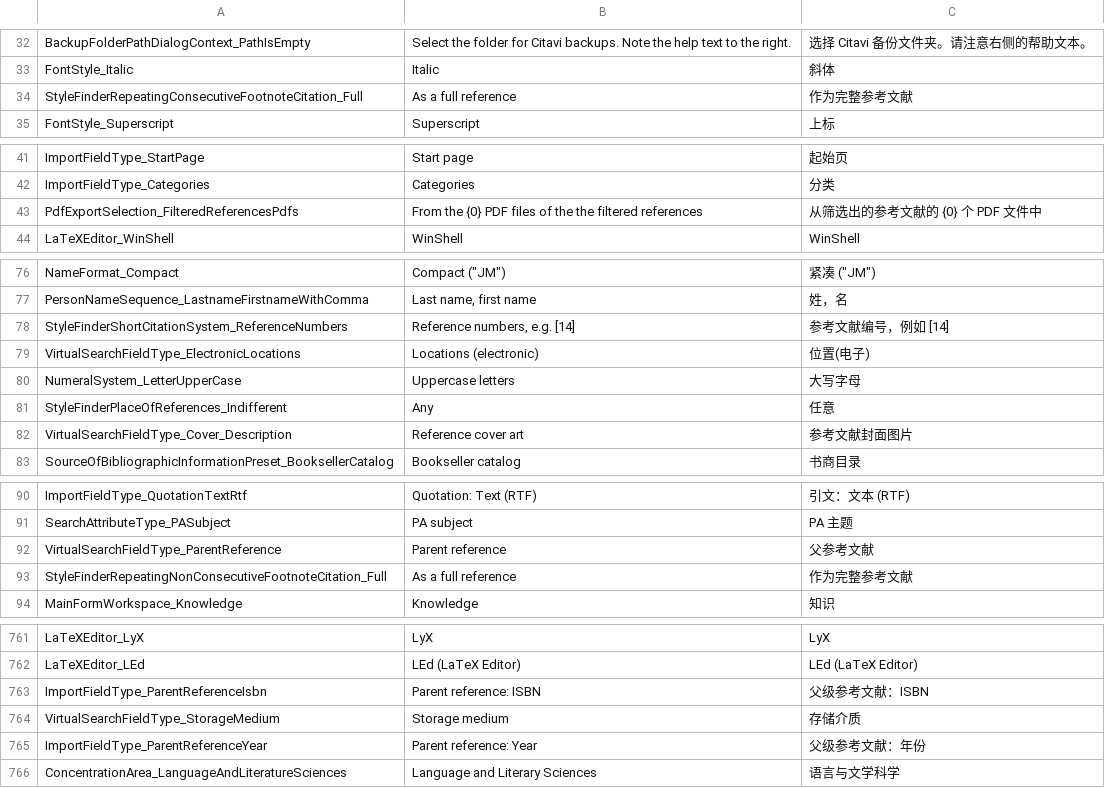
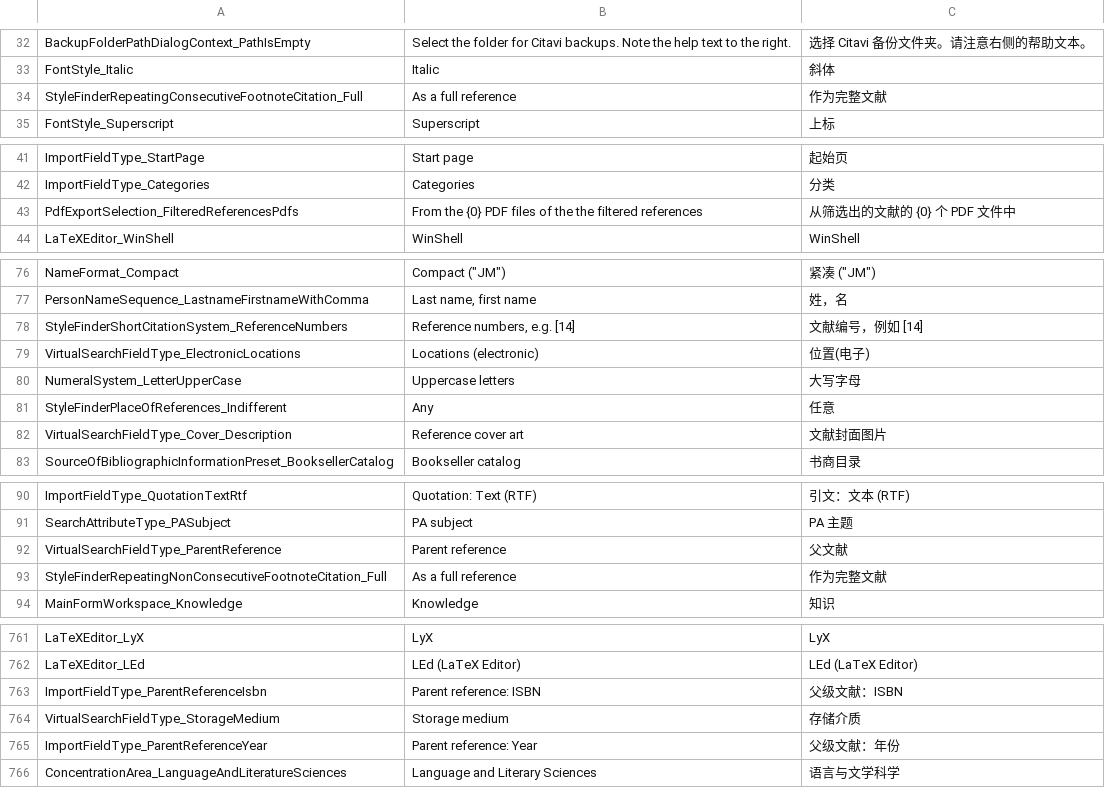
Before and after one commit to Martin-soaring-dev/citavi6_language_add-on_zh, a TSV file: translations/SwissAcademic.Resources/SwissAcademic.Resources.Enums.tsv, drawn as a sheet; only a part is shown, gaps mark what is left out; the diff covers the shown part only.

```diff
--- a/translations/SwissAcademic.Resources/SwissAcademic.Resources.Enums.tsv
+++ b/translations/SwissAcademic.Resources/SwissAcademic.Resources.Enums.tsv
@@ -33,3 +33,3 @@ BackupFolderPathDialogContext_PathIsEmpty	Select the folder for Citavi backups.
 FontStyle_Italic	Italic	斜体
-StyleFinderRepeatingConsecutiveFootnoteCitation_Full	As a full reference	作为完整参考文献
+StyleFinderRepeatingConsecutiveFootnoteCitation_Full	As a full reference	作为完整文献
 FontStyle_Superscript	Superscript	上标
@@ -42,3 +42,3 @@ ImportFieldType_StartPage	Start page	起始页
 ImportFieldType_Categories	Categories	分类
-PdfExportSelection_FilteredReferencesPdfs	From the {0} PDF files of the the filtered references	从筛选出的参考文献的 {0} 个 PDF 文件中
+PdfExportSelection_FilteredReferencesPdfs	From the {0} PDF files of the the filtered references	从筛选出的文献的 {0} 个 PDF 文件中
 LaTeXEditor_WinShell	WinShell	WinShell
@@ -77,3 +77,3 @@ NameFormat_Compact	Compact ("JM")	紧凑 ("JM")
 PersonNameSequence_LastnameFirstnameWithComma	Last name, first name	姓，名
-StyleFinderShortCitationSystem_ReferenceNumbers	Reference numbers, e.g. [14]	参考文献编号，例如 [14]
+StyleFinderShortCitationSystem_ReferenceNumbers	Reference numbers, e.g. [14]	文献编号，例如 [14]
 VirtualSearchFieldType_ElectronicLocations	Locations (electronic)	位置(电子)
@@ -81,3 +81,3 @@ NumeralSystem_LetterUpperCase	Uppercase letters	大写字母
 StyleFinderPlaceOfReferences_Indifferent	Any	任意
-VirtualSearchFieldType_Cover_Description	Reference cover art	参考文献封面图片
+VirtualSearchFieldType_Cover_Description	Reference cover art	文献封面图片
 SourceOfBibliographicInformationPreset_BooksellerCatalog	Bookseller catalog	书商目录
@@ -91,4 +91,4 @@ ImportFieldType_QuotationTextRtf	Quotation: Text (RTF)	引文：文本 (RTF)
 SearchAttributeType_PASubject	PA subject	PA 主题
-VirtualSearchFieldType_ParentReference	Parent reference	父参考文献
-StyleFinderRepeatingNonConsecutiveFootnoteCitation_Full	As a full reference	作为完整参考文献
+VirtualSearchFieldType_ParentReference	Parent reference	父文献
+StyleFinderRepeatingNonConsecutiveFootnoteCitation_Full	As a full reference	作为完整文献
 MainFormWorkspace_Knowledge	Knowledge	知识
@@ -762,5 +762,5 @@ LaTeXEditor_LyX	LyX	LyX
 LaTeXEditor_LEd	LEd (LaTeX Editor)	LEd (LaTeX Editor)
-ImportFieldType_ParentReferenceIsbn	Parent reference: ISBN	父级参考文献：ISBN
+ImportFieldType_ParentReferenceIsbn	Parent reference: ISBN	父级文献：ISBN
 VirtualSearchFieldType_StorageMedium	Storage medium	存储介质
-ImportFieldType_ParentReferenceYear	Parent reference: Year	父级参考文献：年份
+ImportFieldType_ParentReferenceYear	Parent reference: Year	父级文献：年份
 ConcentrationArea_LanguageAndLiteratureSciences	Language and Literary Sciences	语言与文学科学
```
Also changed, not shown: 16 edited cells elsewhere in this file, translations/SwissAcademic.Resources/SwissAcademic.Resources.ControlTexts.tsv, translations/SwissAcademic.Resources/SwissAcademic.Resources.Strings.tsv, 8 other files.
